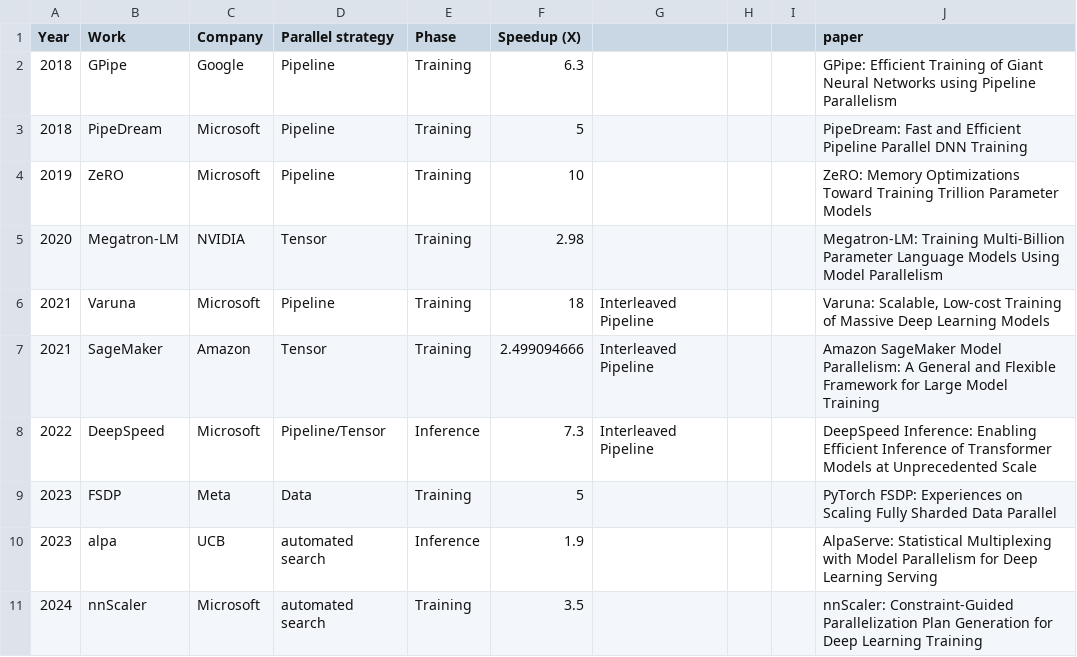
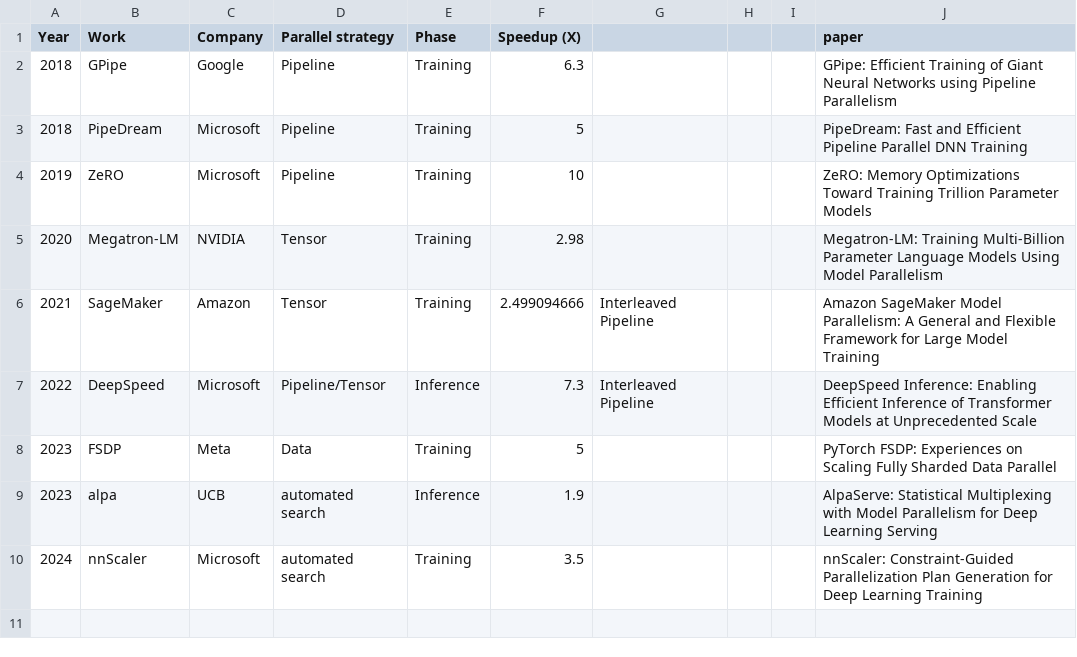
Before and after one commit to zhu121705/test, a CSV file: csv/parallel_strategy.csv, drawn as a sheet.

```diff
--- a/csv/parallel_strategy.csv
+++ b/csv/parallel_strategy.csv
@@ -5,3 +5,2 @@ Year,Work,Company,Parallel strategy,Phase,Speedup (X),,,,paper
 2020,Megatron-LM,NVIDIA,Tensor,Training,2.98,,,,Megatron-LM: Training Multi-Billion Parameter Language Models Using Model Parallelism
-2021,Varuna,Microsoft,Pipeline,Training,18,Interleaved Pipeline,,,"Varuna: Scalable, Low-cost Training of Massive Deep Learning Models"
 2021,SageMaker,Amazon,Tensor,Training,2.499094666,Interleaved Pipeline,,,Amazon SageMaker Model Parallelism: A General and Flexible Framework for Large Model Training
```
Also changed, not shown: 9 other files.
